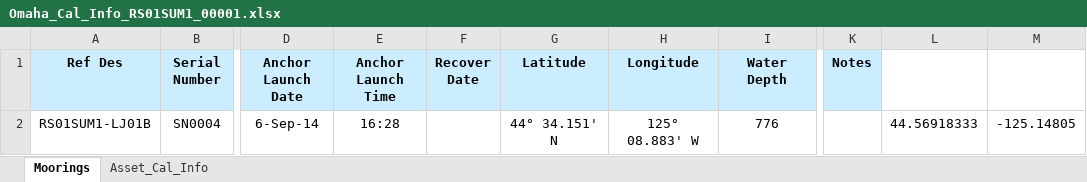
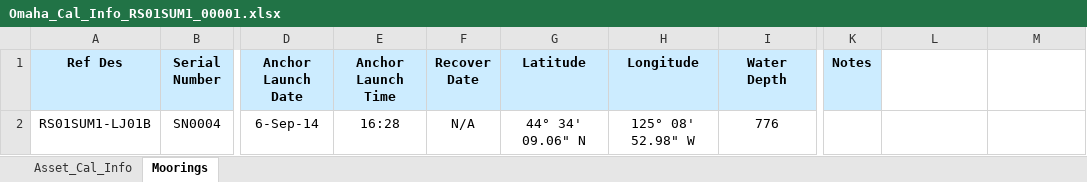
Before and after one commit to oceanobservatories/ingestion-csvs, an Excel workbook: RS01SUM1/Omaha_Cal_Info_RS01SUM1_00001.xlsx, sheet Moorings, drawn as a sheet; only a part is shown, gaps mark what is left out; values as stored, in another font and other column widths than the file's, no borders; charts and pictures not drawn; the diff names each change by its address in the sheet, - before the commit and + after, or states it on an @@ line.

```diff
--- a/RS01SUM1/Omaha_Cal_Info_RS01SUM1_00001.xlsx (sheet Moorings)
+++ b/RS01SUM1/Omaha_Cal_Info_RS01SUM1_00001.xlsx (sheet Moorings)
@@ sheet tab order changed: Asset_Cal_Info | Moorings @@
-F2 (Recover Date): (empty)
+F2 (Recover Date): N/A
-G2 (Latitude): 44° 34.151' N
+G2 (Latitude): 44° 34' 09.06" N
-H2 (Longitude): 125° 08.883' W
+H2 (Longitude): 125° 08' 52.98" W
-L2: 44.56918333
+L2: (empty)
-M2: -125.14805
+M2: (empty)
```
Also changed, not shown: sheet Asset_Cal_Info, charts or pictures, RS01SBPD/Omaha_Cal_Info_RS01SBPD_00001.xlsx, RS01SBPS/Omaha_Cal_Info_RS01SBPS_00001.xlsx, 17 other files.
